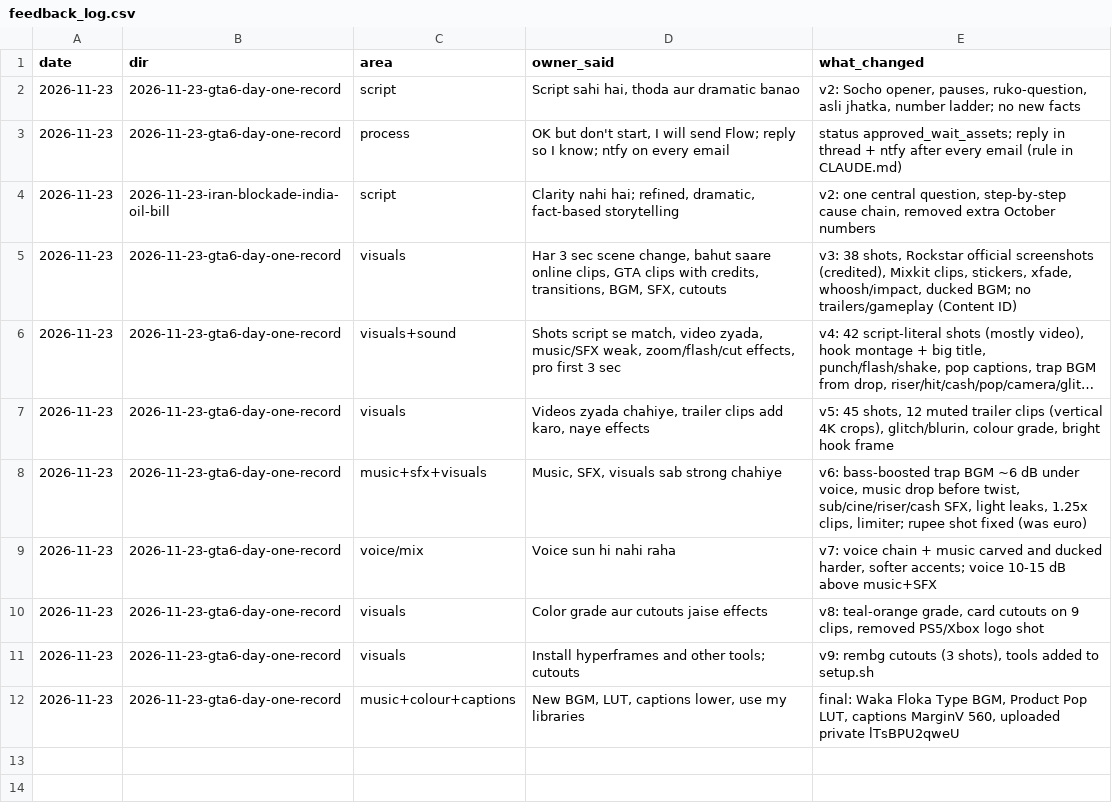
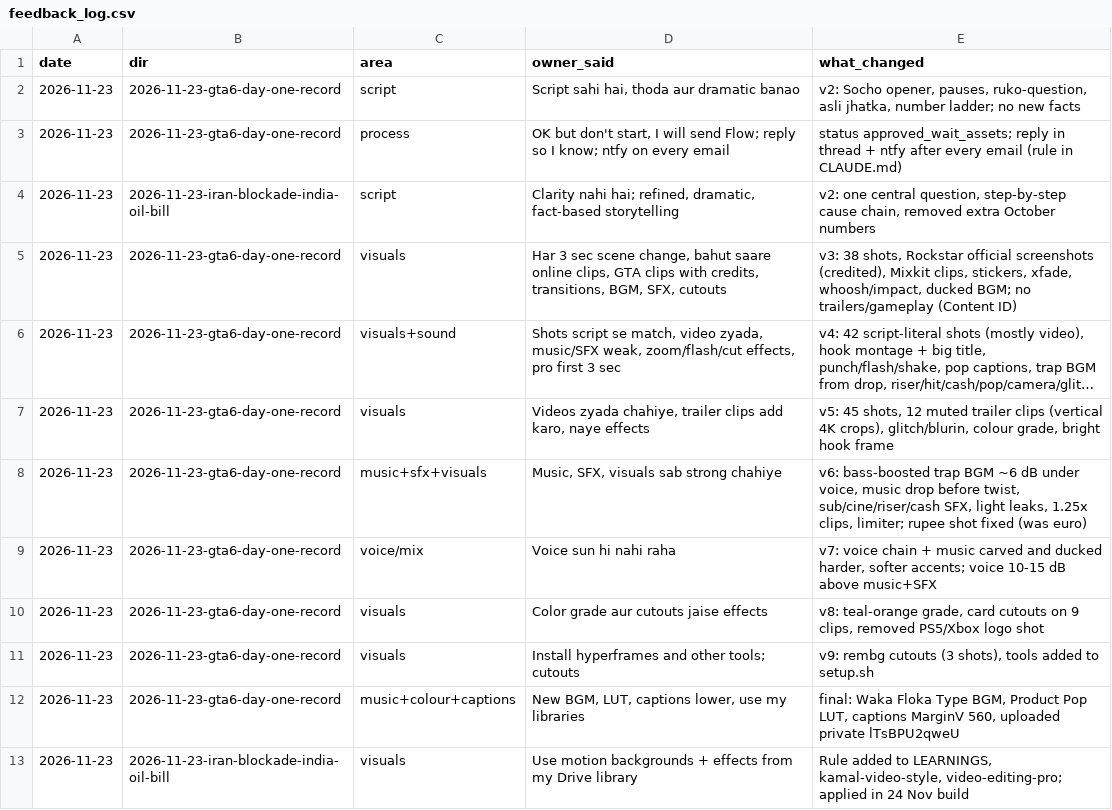
Before and after one commit to kamalpreet5674/Record-office, a CSV file: data/feedback_log.csv, drawn as a sheet; long unchanged cells end in …; the diff names each change by its address in the sheet, - before the commit and + after, or states it on an @@ line.

```diff
--- a/data/feedback_log.csv
+++ b/data/feedback_log.csv
+row 13: 2026-11-23 | 2026-11-23-iran-blockade-india-oil-bill | visuals | Use motion backgrounds + effects from my Drive library | Rule added to LEARNINGS, kamal-video-style, video-editing-pro; applied in 24 Nov build
```
Also changed, not shown: 3 other files.
